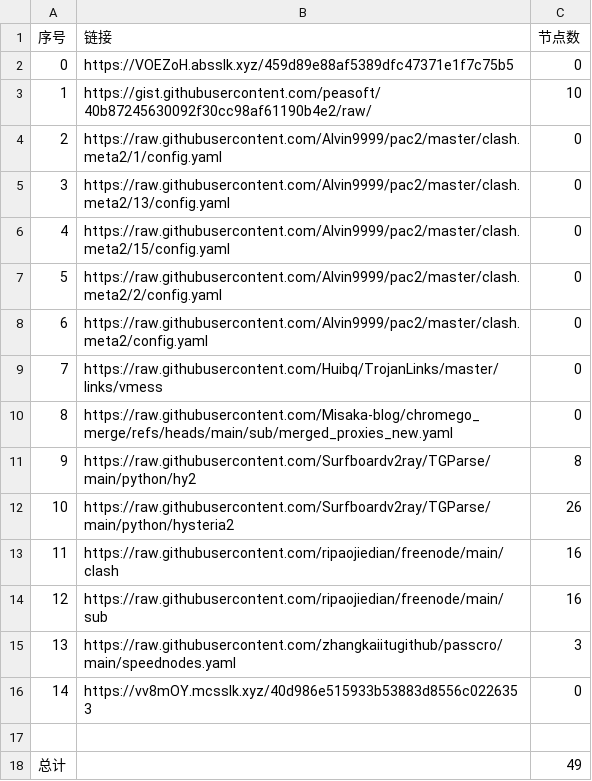
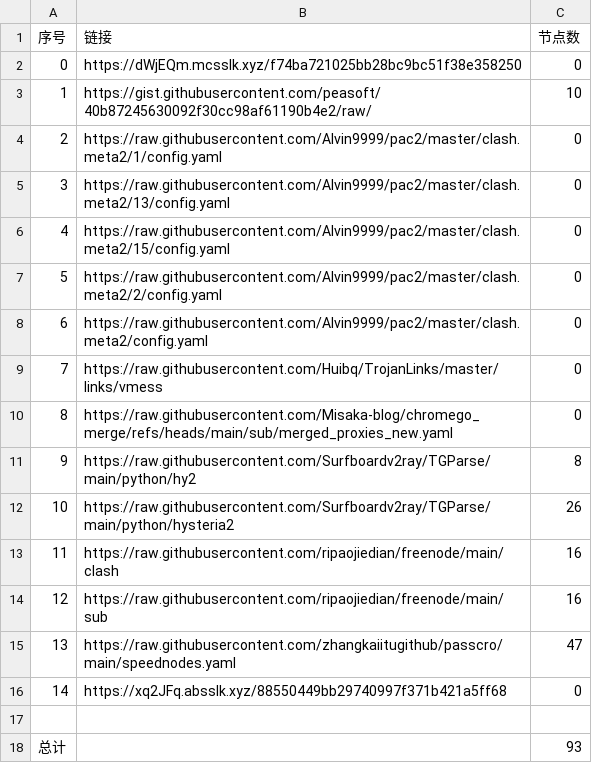
Before and after one commit to gm1008666/NoMoreWalls, a CSV file: list_result.csv, drawn as a sheet.

```diff
--- a/list_result.csv
+++ b/list_result.csv
@@ -1,3 +1,3 @@
 序号,链接,节点数
-0,https://VOEZoH.absslk.xyz/459d89e88af5389dfc47371e1f7c75b5,0
+0,https://dWjEQm.mcsslk.xyz/f74ba721025bb28bc9bc51f38e358250,0
 1,https://gist.githubusercontent.com/peasoft/40b87245630092f30cc98af61190b4e2/raw/,10
@@ -14,5 +14,5 @@
 12,https://raw.githubusercontent.com/ripaojiedian/freenode/main/sub,16
-13,https://raw.githubusercontent.com/zhangkaiitugithub/passcro/main/speednodes.yaml,3
-14,https://vv8mOY.mcsslk.xyz/40d986e515933b53883d8556c0226353,0
+13,https://raw.githubusercontent.com/zhangkaiitugithub/passcro/main/speednodes.yaml,47
+14,https://xq2JFq.absslk.xyz/88550449bb29740997f371b421a5ff68,0
 
-总计,,49
+总计,,93
```
Also changed, not shown: 15 other files.
